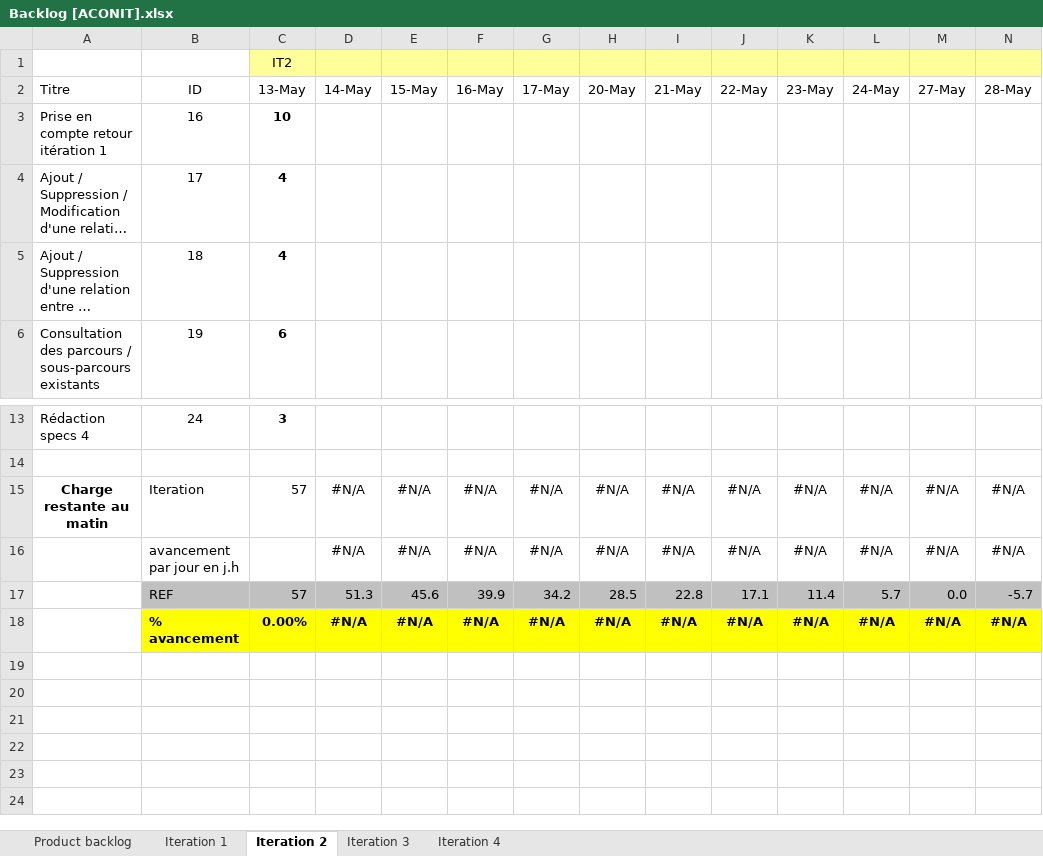
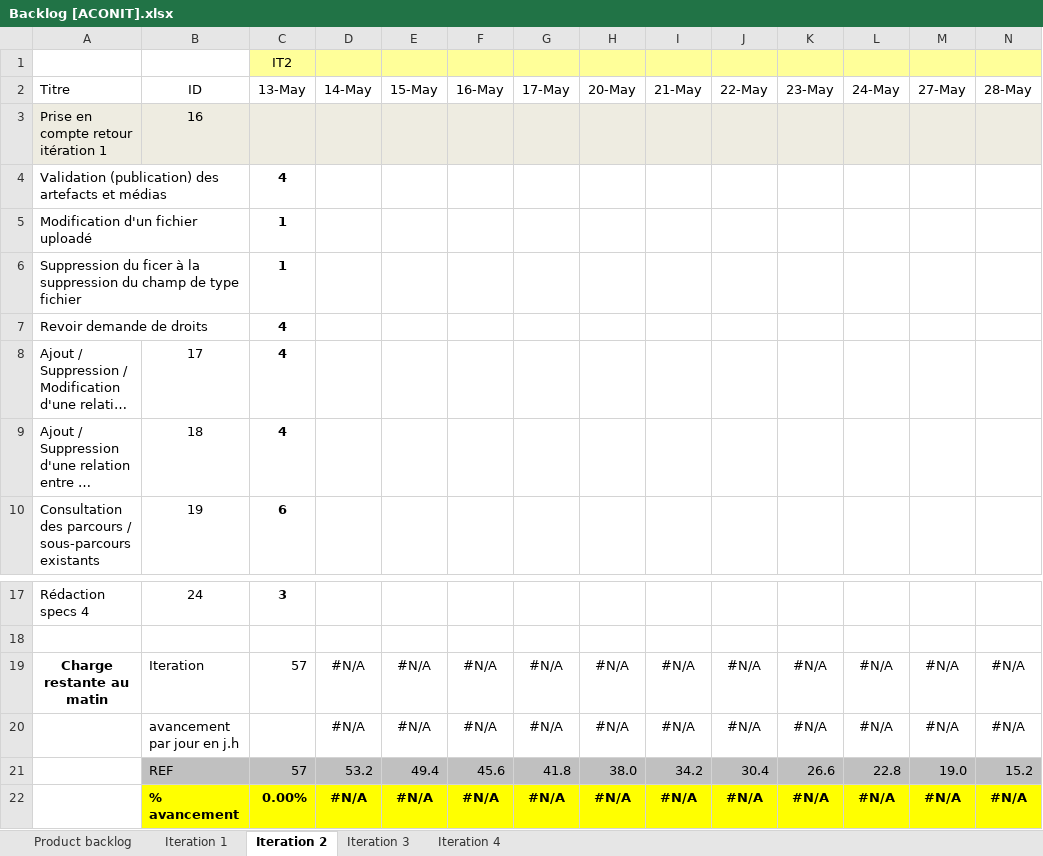
Before and after one commit to Flo5k5/Cervin, an Excel workbook: doc/Backlog [ACONIT].xlsx, sheet Iteration 2, drawn as a sheet; only a part is shown, gaps mark what is left out; long unchanged cells end in …; values as stored, in another font and other column widths than the file's, no borders; charts and pictures and conditional formats not drawn; removed rows and columns are numbered as before the commit, all else as after; rows hold the shown columns only; the diff covers the shown part only; the diff names each change by its address in the sheet, - before the commit and + after, or states it on an @@ line.

```diff
--- a/doc/Backlog [ACONIT].xlsx (sheet Iteration 2)
+++ b/doc/Backlog [ACONIT].xlsx (sheet Iteration 2)
-A3:N3 fill: none
+A3:N3 fill: #EEECE1
-C3 (13-May): 10
+C3 (13-May): (empty)
+row 4: Validation (publication) des artefacts et médias |  | 4
+row 5: Modification d'un fichier uploadé |  | 1
+row 6: Suppression du ficer à la suppression du champ de type fichier |  | 1
+row 7: Revoir demande de droits |  | 4
-row 17:  | REF | 57 | 51.3 | 45.6 | 39.9 | 34.2 | 28.5 | 22.8 | 17.1 | 11.4 | 5.7 | 0.0 | -5.7
+row 21:  | REF | 57 | 53.2 | 49.4 | 45.6 | 41.8 | 38.0 | 34.2 | 30.4 | 26.6 | 22.8 | 19.0 | 15.2
```
Also changed, not shown: cell formats elsewhere in this sheet, formulas that keep their value, charts or pictures, 4 other files.
